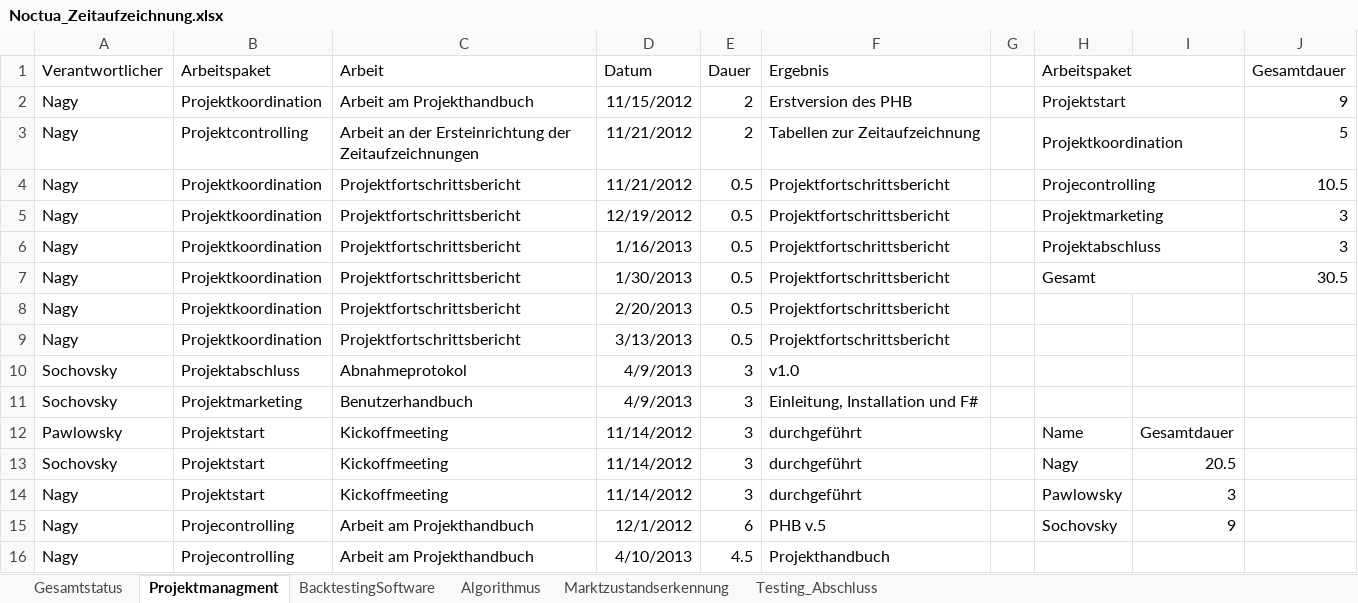
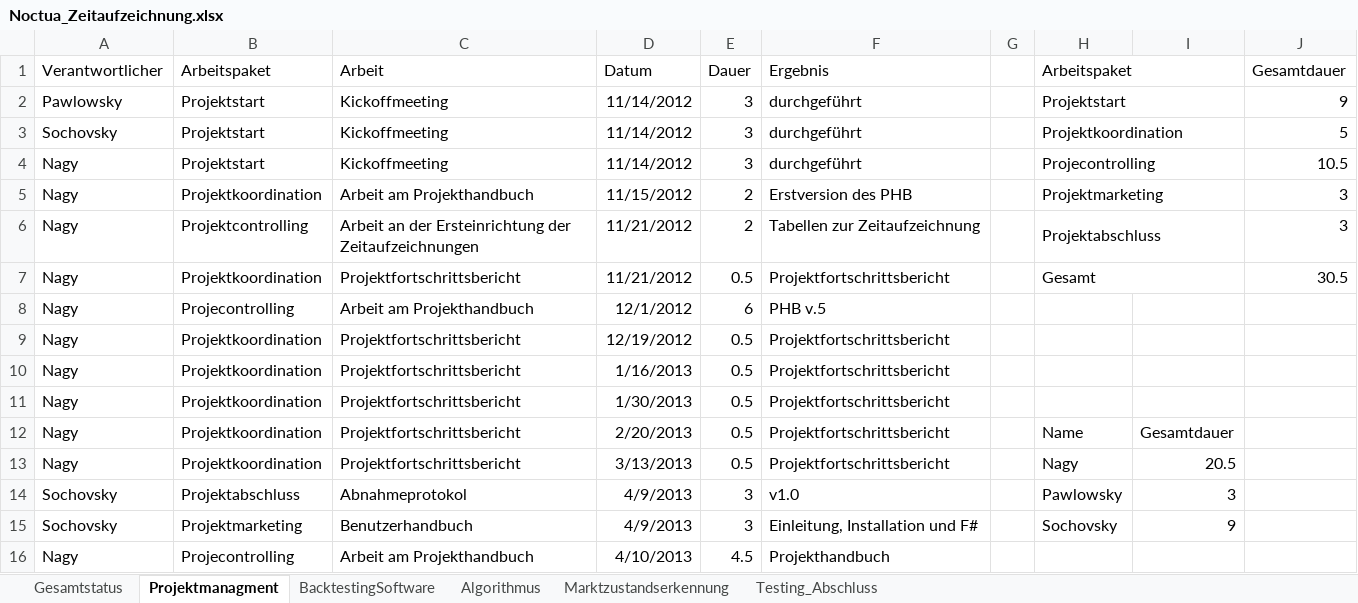
Before and after one commit to gabpaw987/Noctua, an Excel workbook: Dokumentation/Noctua_Zeitaufzeichnung.xlsx, sheet Projektmanagment, drawn as a sheet; values as stored, in another font and other column widths than the file's, no borders; removed rows and columns are numbered as before the commit, all else as after; the diff names each change by its address in the sheet, - before the commit and + after, or states it on an @@ line.

```diff
--- a/Dokumentation/Noctua_Zeitaufzeichnung.xlsx (sheet Projektmanagment)
+++ b/Dokumentation/Noctua_Zeitaufzeichnung.xlsx (sheet Projektmanagment)
+row 2: Pawlowsky | Projektstart | Kickoffmeeting | 11/14/2012 | 3 | durchgeführt |  | Projektstart |  | 9
+row 3: Sochovsky | Projektstart | Kickoffmeeting | 11/14/2012 | 3 | durchgeführt |  | Projektkoordination |  | 5
+row 4: Nagy | Projektstart | Kickoffmeeting | 11/14/2012 | 3 | durchgeführt |  | Projecontrolling |  | 10.5
-H5 (Arbeitspaket): Projektstart
+H5 (Arbeitspaket): Projektmarketing
-J5 (Gesamtdauer): 9
+J5 (Gesamtdauer): 3
-H6 (Arbeitspaket): Projektkoordination
+H6 (Arbeitspaket): Projektabschluss
-J6 (Gesamtdauer): 5
+J6 (Gesamtdauer): 3
-H7 (Arbeitspaket): Projecontrolling
+H7 (Arbeitspaket): Gesamt
-J7 (Gesamtdauer): 10.5
+J7 (Gesamtdauer): 30.5
+row 8: Nagy | Projecontrolling | Arbeit am Projekthandbuch | 12/1/2012 | 6 | PHB v.5
-H9 (Arbeitspaket): Projektmarketing
+H9 (Arbeitspaket): (empty)
-H5:I5 merged
-J9:J10 (Gesamtdauer): 3
+J9:J10 (Gesamtdauer): (empty)
-H10 (Arbeitspaket): Projektabschluss
+H10 (Arbeitspaket): (empty)
-H6:I6 merged
-H11 (Arbeitspaket): Gesamt
+H11 (Arbeitspaket): (empty)
-H7:I7 merged
-J11 (Gesamtdauer): 30.5
+J11 (Gesamtdauer): (empty)
-H12 (Arbeitspaket): (empty)
+H12 (Arbeitspaket): Name
-I12: (empty)
+I12: Gesamtdauer
-H13 (Arbeitspaket): (empty)
+H13 (Arbeitspaket): Nagy
-I13: (empty)
+I13: 20.5
-H14 (Arbeitspaket): (empty)
+H14 (Arbeitspaket): Pawlowsky
-I14: (empty)
+I14: 3
-H15 (Arbeitspaket): (empty)
+H15 (Arbeitspaket): Sochovsky
-I15: (empty)
+I15: 9
-row 12: Pawlowsky | Projektstart | Kickoffmeeting | 11/14/2012 | 3 | durchgeführt |  | Name | Gesamtdauer
-row 13: Sochovsky | Projektstart | Kickoffmeeting | 11/14/2012 | 3 | durchgeführt |  | Nagy | 20.5
-row 14: Nagy | Projektstart | Kickoffmeeting | 11/14/2012 | 3 | durchgeführt |  | Pawlowsky | 3
-row 15: Nagy | Projecontrolling | Arbeit am Projekthandbuch | 12/1/2012 | 6 | PHB v.5 |  | Sochovsky | 9
```
Also changed, not shown: sheet Marktzustandserkennung, sheet Algorithmus, sheet Testing_Abschluss, sheet BacktestingSoftware, charts or pictures, 1 other file.
